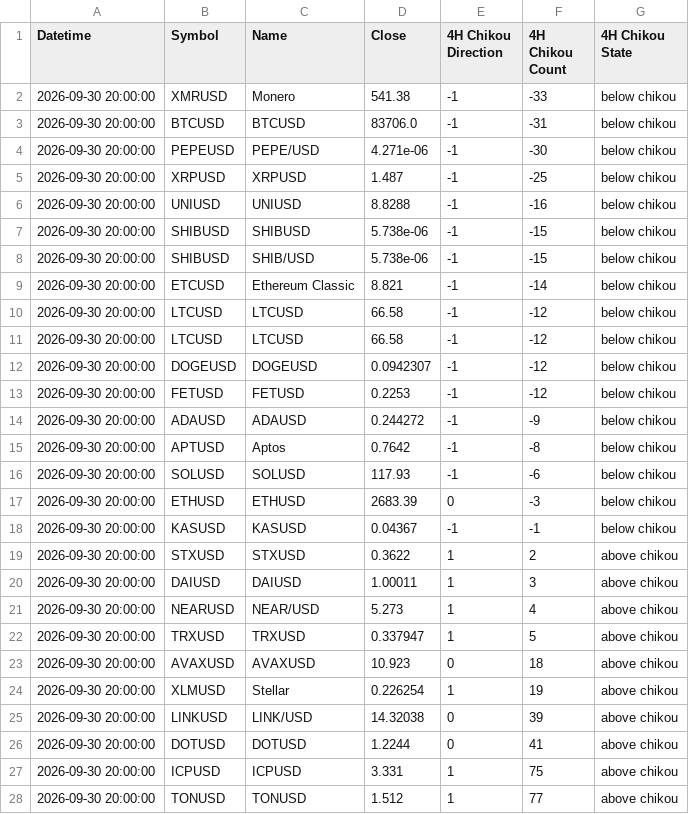
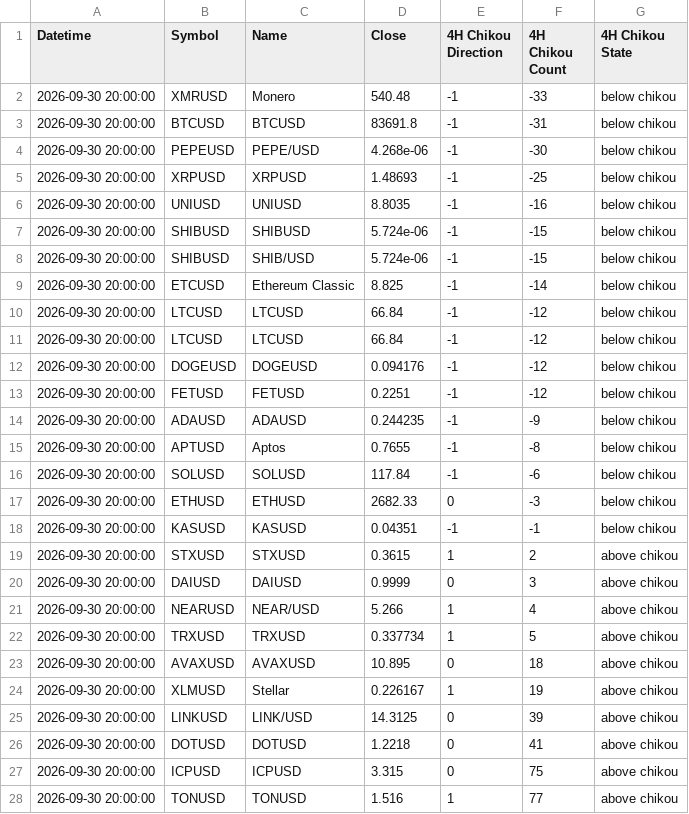
Before and after one commit to harryguiacorn/Ichimoku-Cloud-Signal-Python, a CSV file: output/chikou/Kraken-chikou-4H.csv, drawn as a sheet.

```diff
--- a/output/chikou/Kraken-chikou-4H.csv
+++ b/output/chikou/Kraken-chikou-4H.csv
@@ -1,28 +1,28 @@
 Datetime,Symbol,Name,Close,4H Chikou Direction,4H Chikou Count,4H Chikou State
-2026-09-30 20:00:00,XMRUSD,Monero ,541.38,-1,-33,below chikou
-2026-09-30 20:00:00,BTCUSD,BTCUSD,83706.0,-1,-31,below chikou
-2026-09-30 20:00:00,PEPEUSD,PEPE/USD,4.271e-06,-1,-30,below chikou
-2026-09-30 20:00:00,XRPUSD,XRPUSD,1.487,-1,-25,below chikou
-2026-09-30 20:00:00,UNIUSD,UNIUSD,8.8288,-1,-16,below chikou
-2026-09-30 20:00:00,SHIBUSD,SHIBUSD,5.738e-06,-1,-15,below chikou
-2026-09-30 20:00:00,SHIBUSD,SHIB/USD,5.738e-06,-1,-15,below chikou
-2026-09-30 20:00:00,ETCUSD,Ethereum Classic,8.821,-1,-14,below chikou
-2026-09-30 20:00:00,LTCUSD,LTCUSD,66.58,-1,-12,below chikou
-2026-09-30 20:00:00,LTCUSD,LTCUSD,66.58,-1,-12,below chikou
-2026-09-30 20:00:00,DOGEUSD,DOGEUSD,0.0942307,-1,-12,below chikou
-2026-09-30 20:00:00,FETUSD,FETUSD,0.2253,-1,-12,below chikou
-2026-09-30 20:00:00,ADAUSD,ADAUSD,0.244272,-1,-9,below chikou
-2026-09-30 20:00:00,APTUSD,Aptos,0.7642,-1,-8,below chikou
-2026-09-30 20:00:00,SOLUSD,SOLUSD,117.93,-1,-6,below chikou
-2026-09-30 20:00:00,ETHUSD,ETHUSD,2683.39,0,-3,below chikou
-2026-09-30 20:00:00,KASUSD,KASUSD,0.04367,-1,-1,below chikou
-2026-09-30 20:00:00,STXUSD,STXUSD,0.3622,1,2,above chikou
-2026-09-30 20:00:00,DAIUSD,DAIUSD,1.00011,1,3,above chikou
-2026-09-30 20:00:00,NEARUSD,NEAR/USD,5.273,1,4,above chikou
-2026-09-30 20:00:00,TRXUSD,TRXUSD,0.337947,1,5,above chikou
-2026-09-30 20:00:00,AVAXUSD,AVAXUSD,10.923,0,18,above chikou
-2026-09-30 20:00:00,XLMUSD,Stellar ,0.226254,1,19,above chikou
-2026-09-30 20:00:00,LINKUSD,LINK/USD,14.32038,0,39,above chikou
-2026-09-30 20:00:00,DOTUSD,DOTUSD,1.2244,0,41,above chikou
-2026-09-30 20:00:00,ICPUSD,ICPUSD,3.331,1,75,above chikou
-2026-09-30 20:00:00,TONUSD,TONUSD,1.512,1,77,above chikou
+2026-09-30 20:00:00,XMRUSD,Monero ,540.48,-1,-33,below chikou
+2026-09-30 20:00:00,BTCUSD,BTCUSD,83691.8,-1,-31,below chikou
+2026-09-30 20:00:00,PEPEUSD,PEPE/USD,4.268e-06,-1,-30,below chikou
+2026-09-30 20:00:00,XRPUSD,XRPUSD,1.48693,-1,-25,below chikou
+2026-09-30 20:00:00,UNIUSD,UNIUSD,8.8035,-1,-16,below chikou
+2026-09-30 20:00:00,SHIBUSD,SHIBUSD,5.724e-06,-1,-15,below chikou
+2026-09-30 20:00:00,SHIBUSD,SHIB/USD,5.724e-06,-1,-15,below chikou
+2026-09-30 20:00:00,ETCUSD,Ethereum Classic,8.825,-1,-14,below chikou
+2026-09-30 20:00:00,LTCUSD,LTCUSD,66.84,-1,-12,below chikou
+2026-09-30 20:00:00,LTCUSD,LTCUSD,66.84,-1,-12,below chikou
+2026-09-30 20:00:00,DOGEUSD,DOGEUSD,0.094176,-1,-12,below chikou
+2026-09-30 20:00:00,FETUSD,FETUSD,0.2251,-1,-12,below chikou
+2026-09-30 20:00:00,ADAUSD,ADAUSD,0.244235,-1,-9,below chikou
+2026-09-30 20:00:00,APTUSD,Aptos,0.7655,-1,-8,below chikou
+2026-09-30 20:00:00,SOLUSD,SOLUSD,117.84,-1,-6,below chikou
+2026-09-30 20:00:00,ETHUSD,ETHUSD,2682.33,0,-3,below chikou
+2026-09-30 20:00:00,KASUSD,KASUSD,0.04351,-1,-1,below chikou
+2026-09-30 20:00:00,STXUSD,STXUSD,0.3615,1,2,above chikou
+2026-09-30 20:00:00,DAIUSD,DAIUSD,0.9999,0,3,above chikou
+2026-09-30 20:00:00,NEARUSD,NEAR/USD,5.266,1,4,above chikou
+2026-09-30 20:00:00,TRXUSD,TRXUSD,0.337734,1,5,above chikou
+2026-09-30 20:00:00,AVAXUSD,AVAXUSD,10.895,0,18,above chikou
+2026-09-30 20:00:00,XLMUSD,Stellar ,0.226167,1,19,above chikou
+2026-09-30 20:00:00,LINKUSD,LINK/USD,14.3125,0,39,above chikou
+2026-09-30 20:00:00,DOTUSD,DOTUSD,1.2218,0,41,above chikou
+2026-09-30 20:00:00,ICPUSD,ICPUSD,3.315,0,75,above chikou
+2026-09-30 20:00:00,TONUSD,TONUSD,1.516,1,77,above chikou
```
Also changed, not shown: output/chikou/Kraken-chikou-1H.csv, output/chikou/Kraken-chikou-merged.csv, 16 other files.
